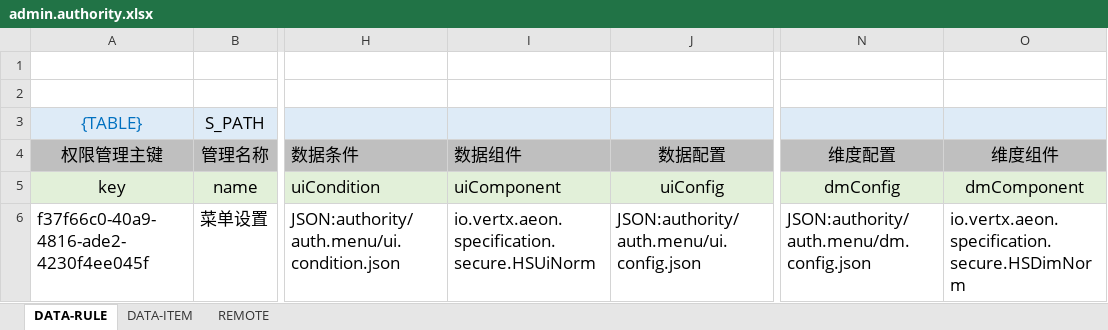
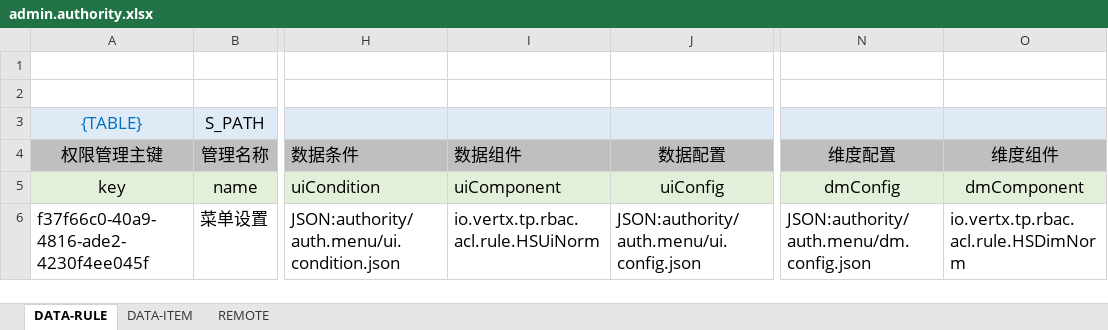
Before and after one commit to silentbalanceyh/vertx-zero, an Excel workbook: vertx-pin/zero-rbac/src/main/resources/plugin/rbac/oob/data/admin.authority.xlsx, sheet DATA-RULE, drawn as a sheet; only a part is shown, gaps mark what is left out; values as stored, in another font and other column widths than the file's, no borders; the diff names each change by its address in the sheet, - before the commit and + after, or states it on an @@ line.

```diff
--- a/vertx-pin/zero-rbac/src/main/resources/plugin/rbac/oob/data/admin.authority.xlsx (sheet DATA-RULE)
+++ b/vertx-pin/zero-rbac/src/main/resources/plugin/rbac/oob/data/admin.authority.xlsx (sheet DATA-RULE)
-I6 (数据组件): io.vertx.aeon.specification.secure.HSUiNorm
+I6 (数据组件): io.vertx.tp.rbac.acl.rule.HSUiNorm
-O6 (维度组件): io.vertx.aeon.specification.secure.HSDimNorm
+O6 (维度组件): io.vertx.tp.rbac.acl.rule.HSDimNorm
```
Also changed, not shown: 4 other files.
